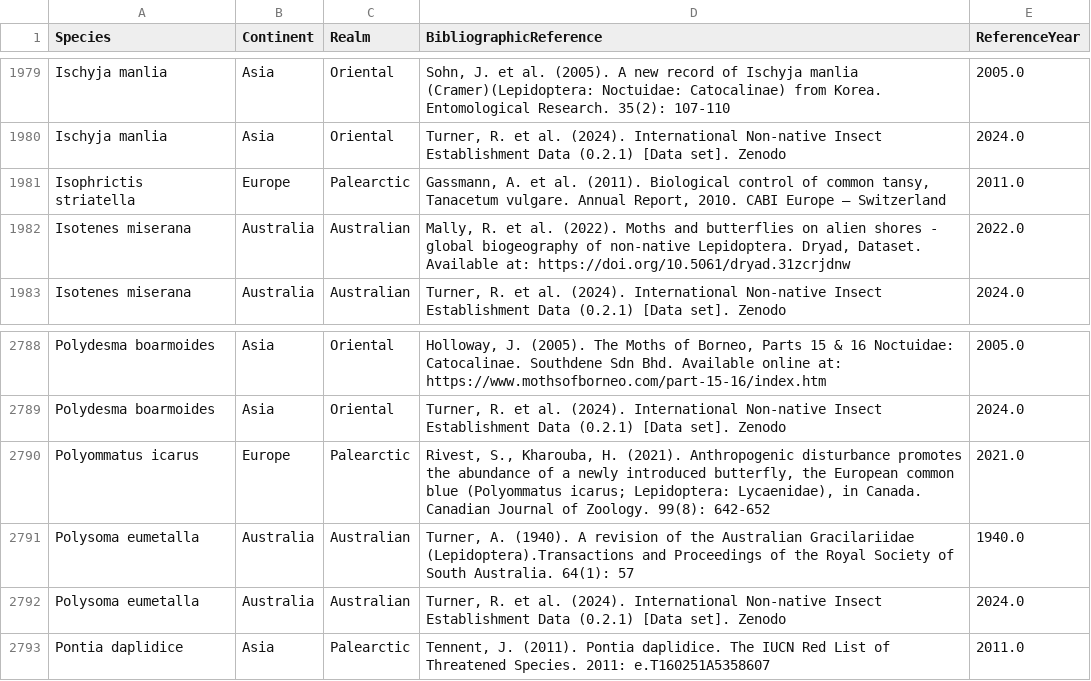
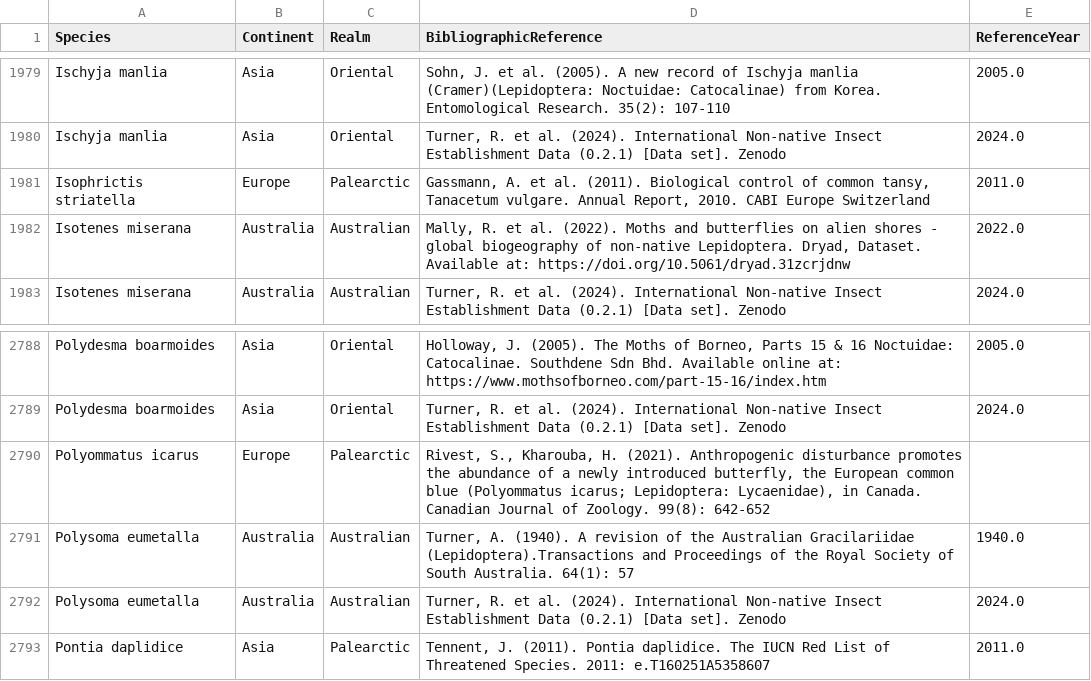
Before and after one commit to hncouto/Global_Database_on_Non-native_Lepidoptera, a CSV file: Transformed Data/NativesClean.csv, drawn as a sheet; only a part is shown, gaps mark what is left out; the diff covers the shown part only.

```diff
--- a/Transformed Data/NativesClean.csv
+++ b/Transformed Data/NativesClean.csv
@@ -1980,3 +1980,3 @@ Ischyja manlia;Asia;Oriental;Sohn, J. et al. (2005). A new record of Ischyja man
 Ischyja manlia;Asia;Oriental;Turner, R. et al. (2024). International Non-native Insect Establishment Data (0.2.1) [Data set]. Zenodo;2024.0
-Isophrictis striatella;Europe;Palearctic;Gassmann, A. et al. (2011). Biological control of common tansy, Tanacetum vulgare. Annual Report, 2010. CABI Europe – Switzerland;2011.0
+Isophrictis striatella;Europe;Palearctic;Gassmann, A. et al. (2011). Biological control of common tansy, Tanacetum vulgare. Annual Report, 2010. CABI Europe Switzerland;2011.0
 Isotenes miserana;Australia;Australian;Mally, R. et al. (2022). Moths and butterflies on alien shores - global biogeography of non-native Lepidoptera. Dryad, Dataset. Available at: https://doi.org/10.5061/dryad.31zcrjdnw;2022.0
@@ -2789,3 +2789,3 @@ Polydesma boarmoides;Asia;Oriental;Holloway, J. (2005). The Moths of Borneo, Par
 Polydesma boarmoides;Asia;Oriental;Turner, R. et al. (2024). International Non-native Insect Establishment Data (0.2.1) [Data set]. Zenodo;2024.0
-Polyommatus icarus;Europe;Palearctic;"Rivest, S., Kharouba, H. (2021). Anthropogenic disturbance promotes the abundance of a newly introduced butterfly, the European common blue (Polyommatus icarus; Lepidoptera: Lycaenidae), in Canada. Canadian Journal of Zoology. 99(8): 642-652";2021.0
+Polyommatus icarus;Europe;Palearctic;"Rivest, S., Kharouba, H. (2021). Anthropogenic disturbance promotes the abundance of a newly introduced butterfly, the European common blue (Polyommatus icarus; Lepidoptera: Lycaenidae), in Canada. Canadian Journal of Zoology. 99(8): 642-652";
 Polysoma eumetalla;Australia;Australian;Turner, A. (1940). A revision of the Australian Gracilariidae (Lepidoptera).Transactions and Proceedings of the Royal Society of South Australia. 64(1): 57;1940.0
```
Also changed, not shown: 23 edited cells elsewhere in this file, Database Tables/Obs_NativesDB.csv, Database Tables/Obs_Records_DB.csv, 7 other files.
